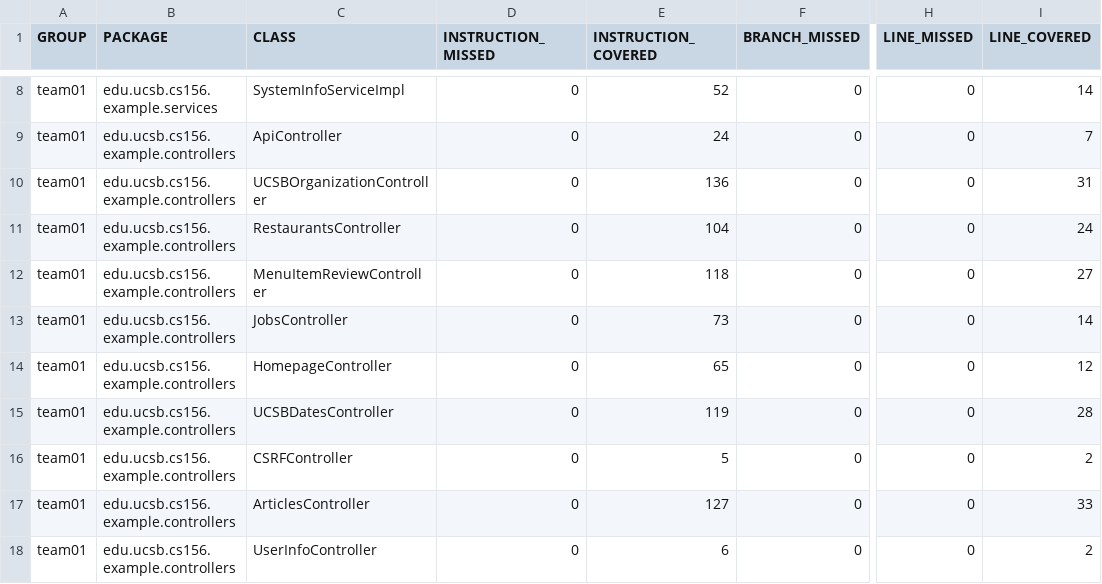
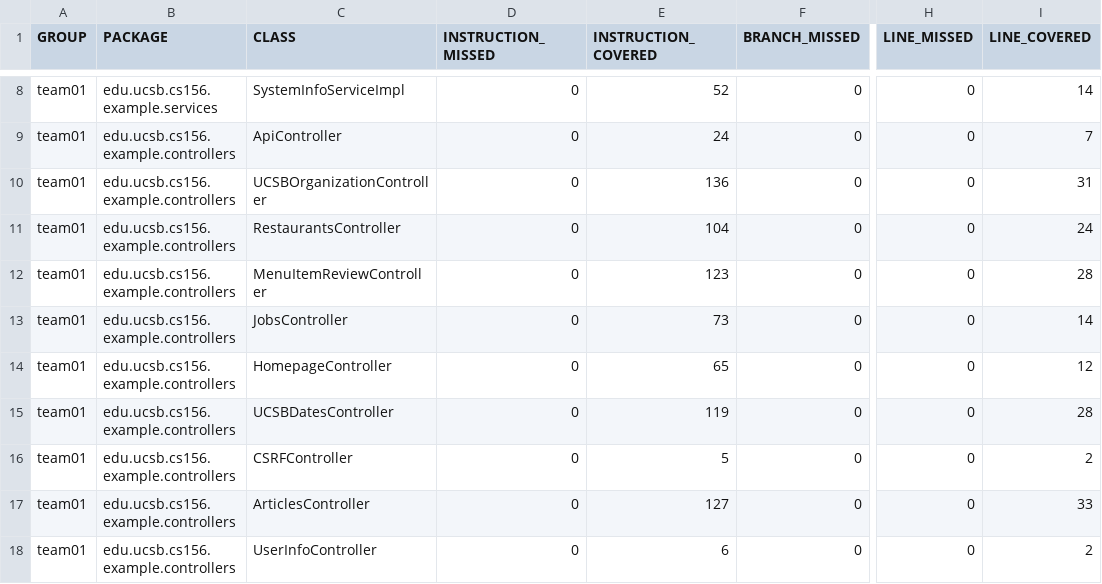
Before and after one commit to ucsb-cs156-s26/team01-s26-03, a CSV file: jacoco/jacoco.csv, drawn as a sheet; only a part is shown, gaps mark what is left out; the diff names each change by its address in the sheet, - before the commit and + after, or states it on an @@ line.

```diff
--- a/jacoco/jacoco.csv
+++ b/jacoco/jacoco.csv
-E12 (INSTRUCTION_COVERED): 118
+E12 (INSTRUCTION_COVERED): 123
-I12 (LINE_COVERED): 27
+I12 (LINE_COVERED): 28
```
Also changed, not shown: 7 other files.
